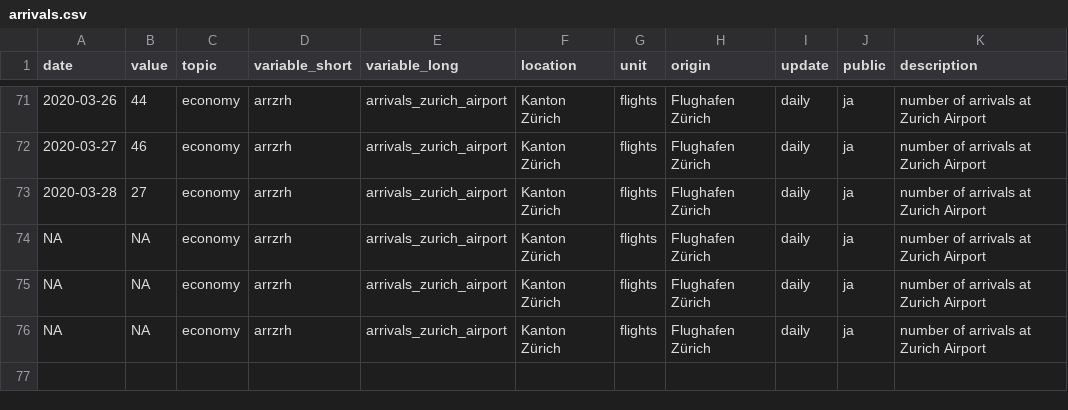
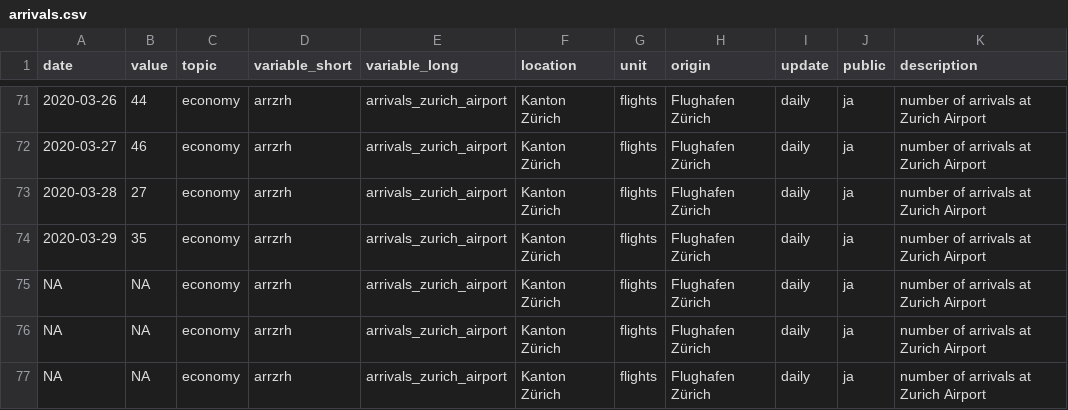
Before and after one commit to statistikZH/covid19monitoring_economy_FlightTraffic, a CSV file: old/arrivals.csv, drawn as a sheet; only a part is shown, gaps mark what is left out; the diff names each change by its address in the sheet, - before the commit and + after, or states it on an @@ line.

```diff
--- a/old/arrivals.csv
+++ b/old/arrivals.csv
+row 74: 2020-03-29 | 35 | economy | arrzrh | arrivals_zurich_airport | Kanton Zürich | flights | Flughafen Zürich | daily | ja | number of arrivals at Zurich Airport
```
Also changed, not shown: Economy_FlightTraffic.csv, old/departures.csv, 1 other file.
